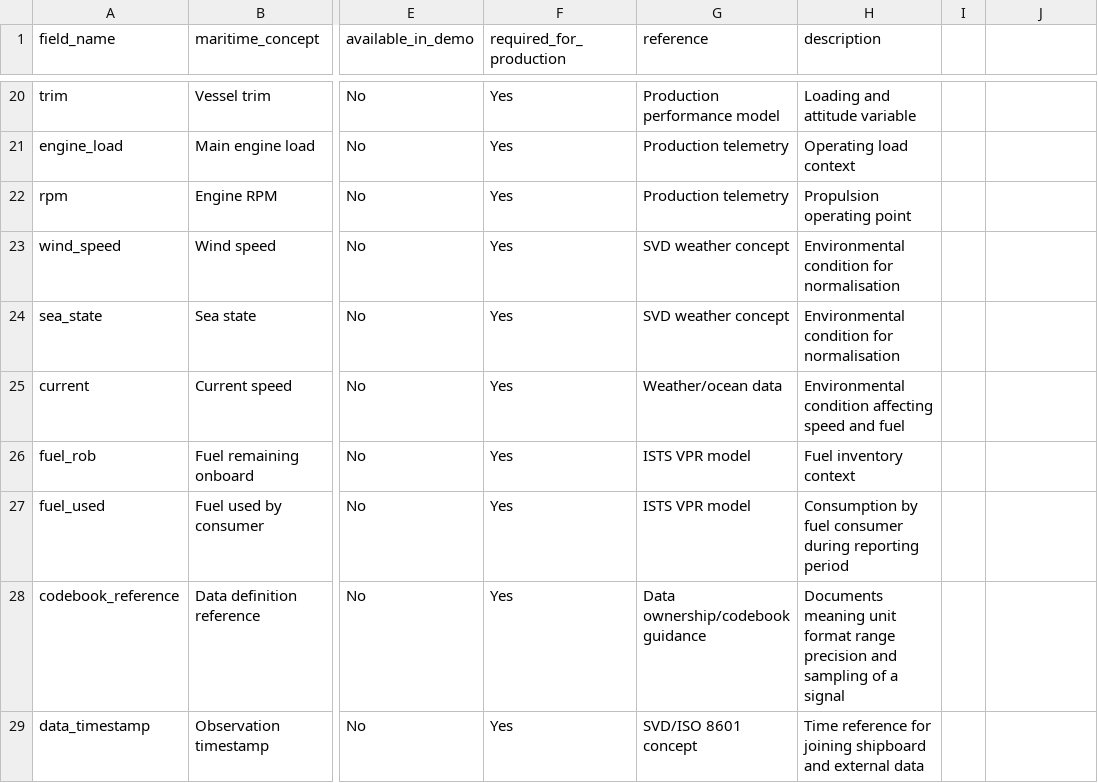
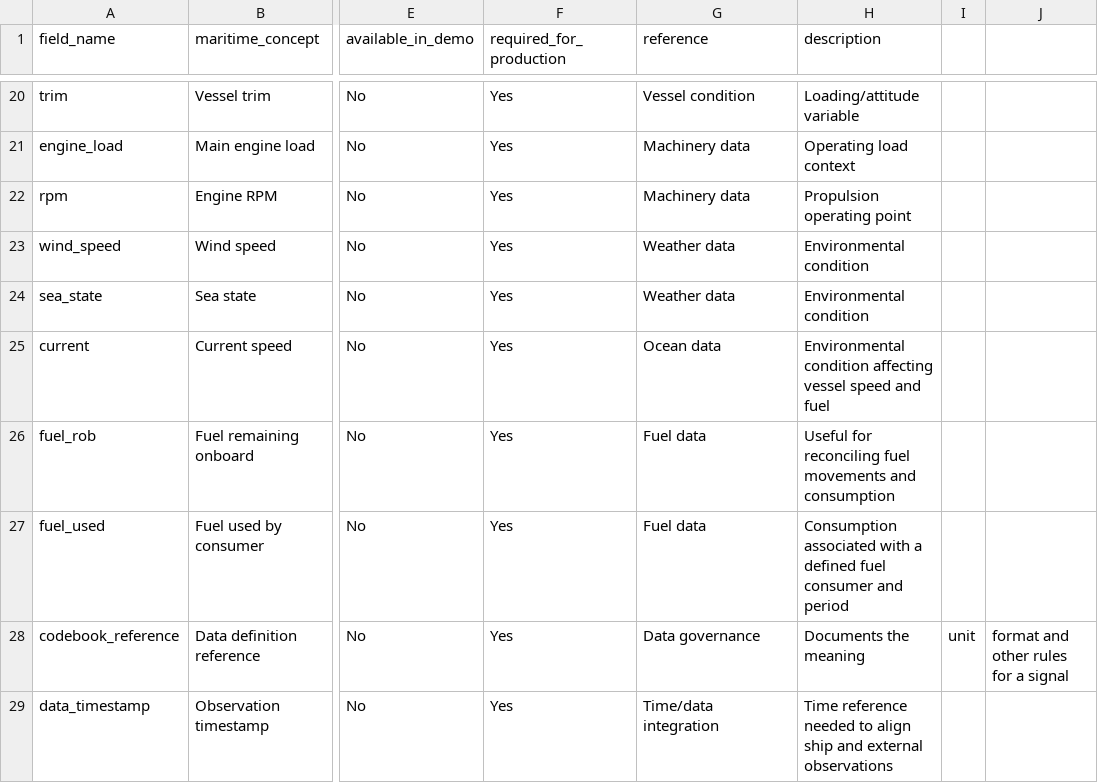
Before and after one commit to midhunrajds/voyage-fuel-optimizer, a CSV file: data/maritime_data_dictionary.csv, drawn as a sheet; only a part is shown, gaps mark what is left out; the diff covers the shown part only; the diff names each change by its address in the sheet, - before the commit and + after, or states it on an @@ line.

Commit message:
Simplify maritime data dictionary descriptions

```diff
--- a/data/maritime_data_dictionary.csv
+++ b/data/maritime_data_dictionary.csv
-G20 (reference): Production performance model
+G20 (reference): Vessel condition
-H20 (description): Loading and attitude variable
+H20 (description): Loading/attitude variable
-G21:G22 (reference): Production telemetry
+G21:G22 (reference): Machinery data
-G23:G24 (reference): SVD weather concept
+G23:G24 (reference): Weather data
-H23:H24 (description): Environmental condition for normalisation
+H23:H24 (description): Environmental condition
-G25 (reference): Weather/ocean data
+G25 (reference): Ocean data
-H25 (description): …condition affecting speed and…
+H25 (description): …condition affecting vessel speed and…
-G26:G27 (reference): ISTS VPR model
+G26:G27 (reference): Fuel data
-H26 (description): Fuel inventory context
+H26 (description): Useful for reconciling fuel movements and consumption
-H27 (description): Consumption by fuel consumer during reporting period
+H27 (description): Consumption associated with a defined fuel consumer and period
-G28 (reference): Data ownership/codebook guidance
+G28 (reference): Data governance
-H28 (description): Documents meaning unit format range precision and sampling of a signal
+H28 (description): Documents the meaning
-I28: (empty)
+I28: unit
-J28: (empty)
+J28: format and other rules for a signal
-G29 (reference): SVD/ISO 8601 concept
+G29 (reference): Time/data integration
-H29 (description): Time reference for joining shipboard and external data
+H29 (description): Time reference needed to align ship and external observations
```
Also changed, not shown: 34 edited cells elsewhere in this file.
